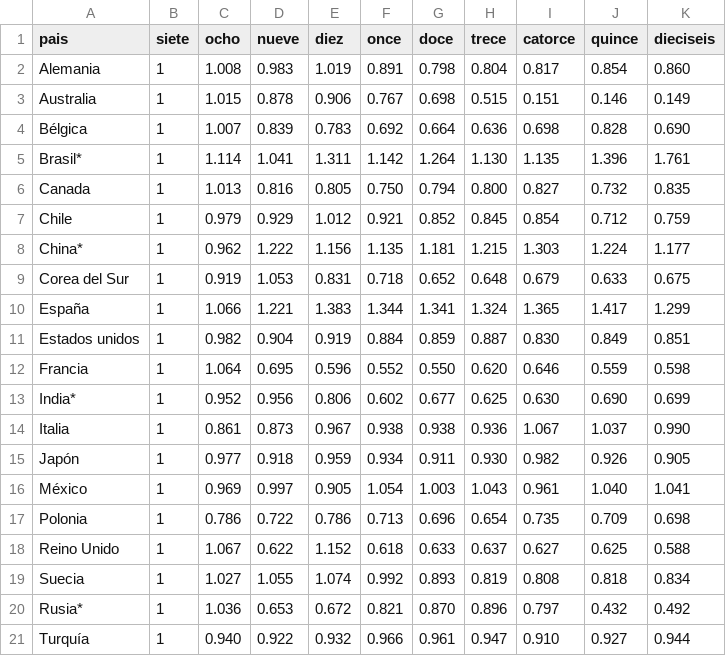
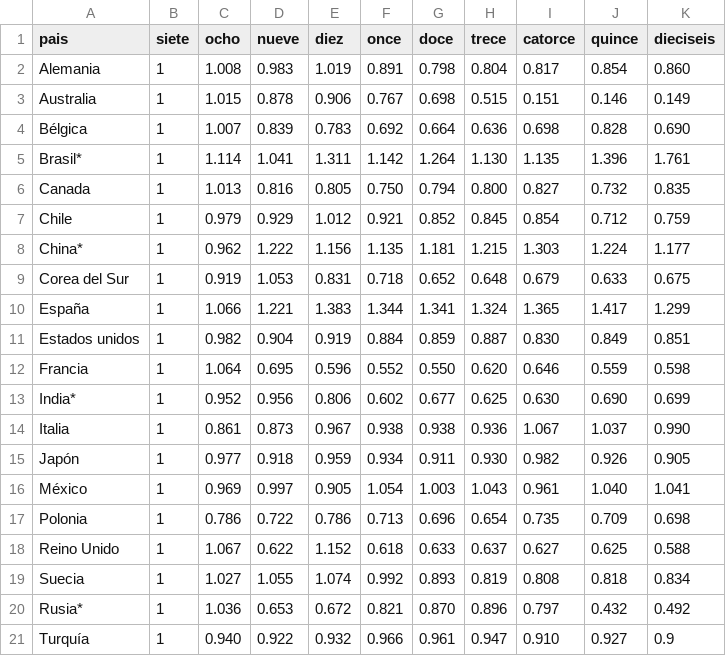
Before and after one commit to cpmontero/dno_nuevosmedios_clase5, a CSV file: indice-uso-cobre.csv, drawn as a sheet.

Commit message:
Update indice-uso-cobre.csv

```diff
--- a/indice-uso-cobre.csv
+++ b/indice-uso-cobre.csv
@@ -20,2 +20,2 @@ Suecia,1,1.027,1.055,1.074,0.992,0.893,0.819,0.808,0.818,0.834
 Rusia*,1,1.036,0.653,0.672,0.821,0.870,0.896,0.797,0.432,0.492
-Turquía,1,0.940,0.922,0.932,0.966,0.961,0.947,0.910,0.927,0.944
+Turquía,1,0.940,0.922,0.932,0.966,0.961,0.947,0.910,0.927,0.9
```
